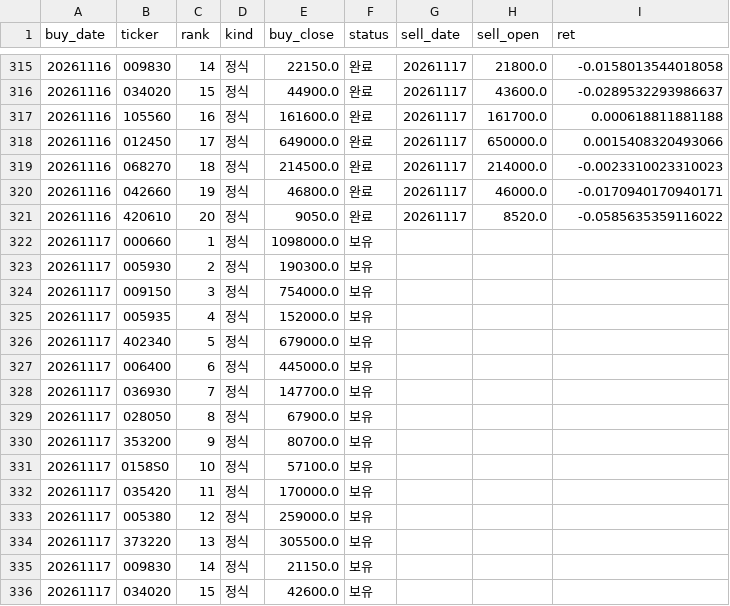
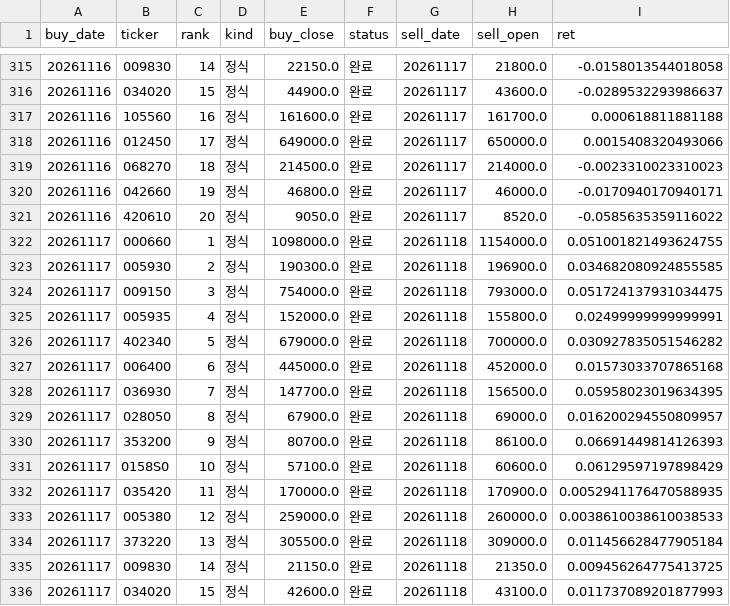
Before and after one commit to stanleyim/new, a CSV file: overnight_paper/trades.csv, drawn as a sheet; only a part is shown, gaps mark what is left out; the diff covers the shown part only.

```diff
--- a/overnight_paper/trades.csv
+++ b/overnight_paper/trades.csv
@@ -321,16 +321,16 @@ buy_date,ticker,rank,kind,buy_close,status,sell_date,sell_open,ret
 20261116,420610,20,정식,9050.0,완료,20261117,8520.0,-0.0585635359116022
-20261117,000660,1,정식,1098000.0,보유,,,
-20261117,005930,2,정식,190300.0,보유,,,
-20261117,009150,3,정식,754000.0,보유,,,
-20261117,005935,4,정식,152000.0,보유,,,
-20261117,402340,5,정식,679000.0,보유,,,
-20261117,006400,6,정식,445000.0,보유,,,
-20261117,036930,7,정식,147700.0,보유,,,
-20261117,028050,8,정식,67900.0,보유,,,
-20261117,353200,9,정식,80700.0,보유,,,
-20261117,0158S0,10,정식,57100.0,보유,,,
-20261117,035420,11,정식,170000.0,보유,,,
-20261117,005380,12,정식,259000.0,보유,,,
-20261117,373220,13,정식,305500.0,보유,,,
-20261117,009830,14,정식,21150.0,보유,,,
-20261117,034020,15,정식,42600.0,보유,,,
+20261117,000660,1,정식,1098000.0,완료,20261118,1154000.0,0.051001821493624755
+20261117,005930,2,정식,190300.0,완료,20261118,196900.0,0.034682080924855585
+20261117,009150,3,정식,754000.0,완료,20261118,793000.0,0.051724137931034475
+20261117,005935,4,정식,152000.0,완료,20261118,155800.0,0.02499999999999991
+20261117,402340,5,정식,679000.0,완료,20261118,700000.0,0.030927835051546282
+20261117,006400,6,정식,445000.0,완료,20261118,452000.0,0.01573033707865168
+20261117,036930,7,정식,147700.0,완료,20261118,156500.0,0.05958023019634395
+20261117,028050,8,정식,67900.0,완료,20261118,69000.0,0.016200294550809957
+20261117,353200,9,정식,80700.0,완료,20261118,86100.0,0.06691449814126393
+20261117,0158S0,10,정식,57100.0,완료,20261118,60600.0,0.06129597197898429
+20261117,035420,11,정식,170000.0,완료,20261118,170900.0,0.0052941176470588935
+20261117,005380,12,정식,259000.0,완료,20261118,260000.0,0.0038610038610038533
+20261117,373220,13,정식,305500.0,완료,20261118,309000.0,0.011456628477905184
+20261117,009830,14,정식,21150.0,완료,20261118,21350.0,0.009456264775413725
+20261117,034020,15,정식,42600.0,완료,20261118,43100.0,0.011737089201877993
```
Also changed, not shown: 20 edited cells elsewhere in this file, overnight_paper/daily.csv, overnight_paper/etf_daily.csv, 1 other file.
